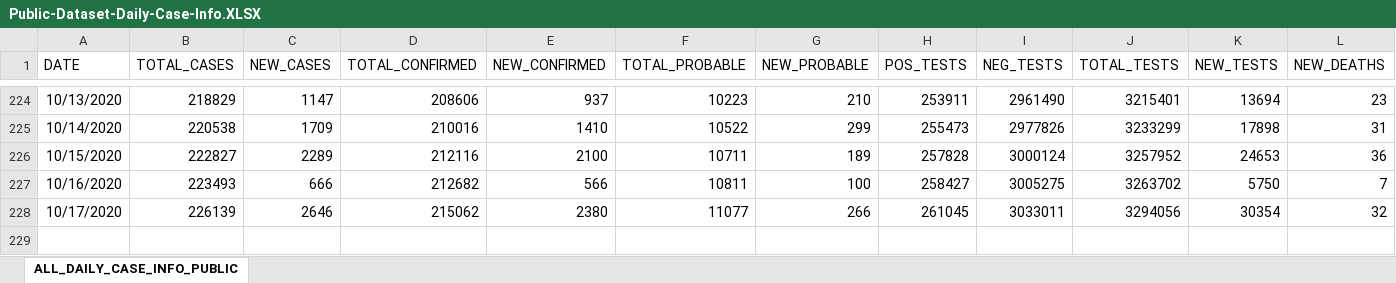
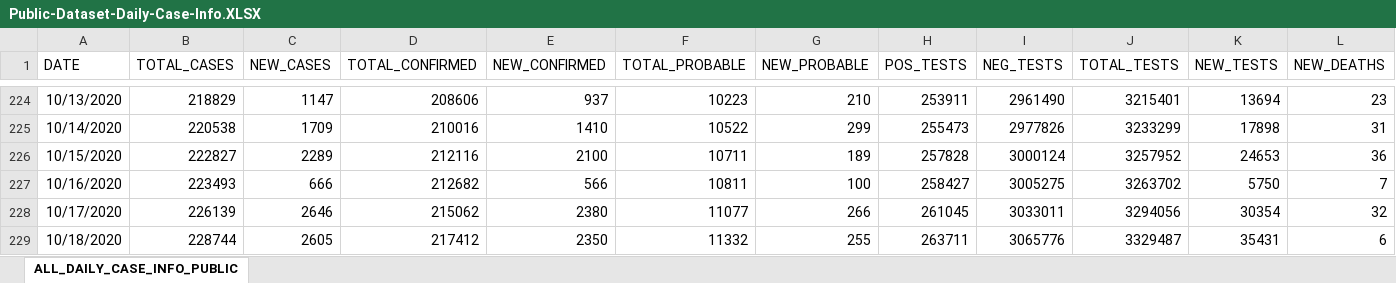
Before and after one commit to josephtaylor/tennessee-covid-19, an Excel workbook: src/assets/Public-Dataset-Daily-Case-Info.XLSX, sheet ALL_DAILY_CASE_INFO_PUBLIC, drawn as a sheet; only a part is shown, gaps mark what is left out; values as stored, in another font and other column widths than the file's, no borders; rows hold the shown columns only; the diff names each change by its address in the sheet, - before the commit and + after, or states it on an @@ line.

Commit message:
update datasets

```diff
--- a/src/assets/Public-Dataset-Daily-Case-Info.XLSX (sheet ALL_DAILY_CASE_INFO_PUBLIC)
+++ b/src/assets/Public-Dataset-Daily-Case-Info.XLSX (sheet ALL_DAILY_CASE_INFO_PUBLIC)
+row 229: 10/18/2020 | 228744 | 2605 | 217412 | 2350 | 11332 | 255 | 263711 | 3065776 | 3329487 | 35431 | 6
```
Also changed, not shown: 1 other file.
